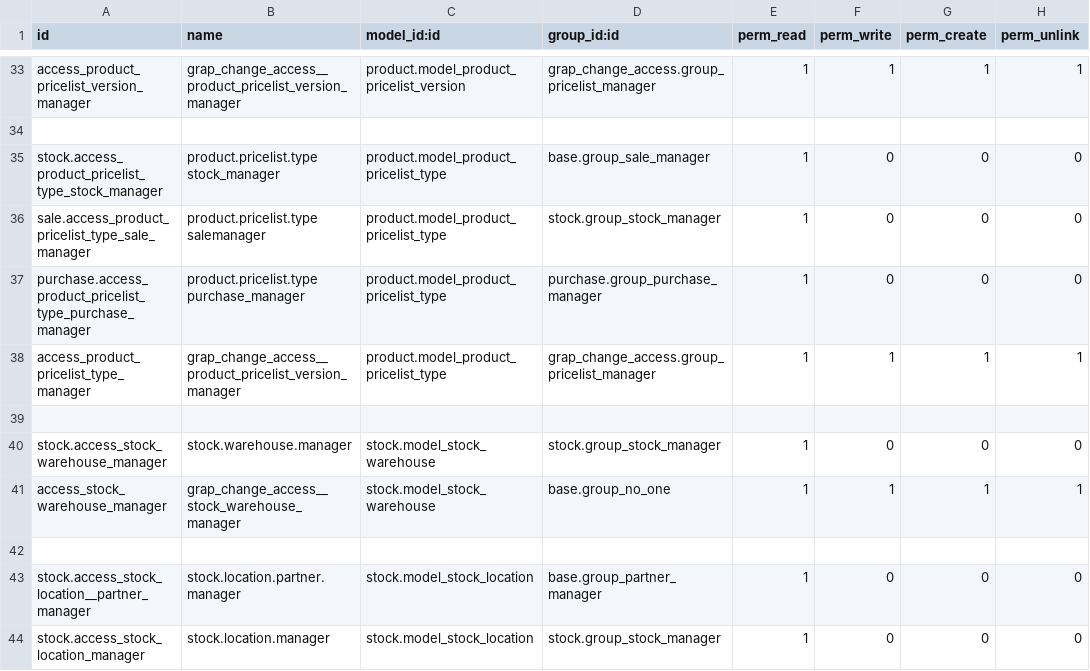
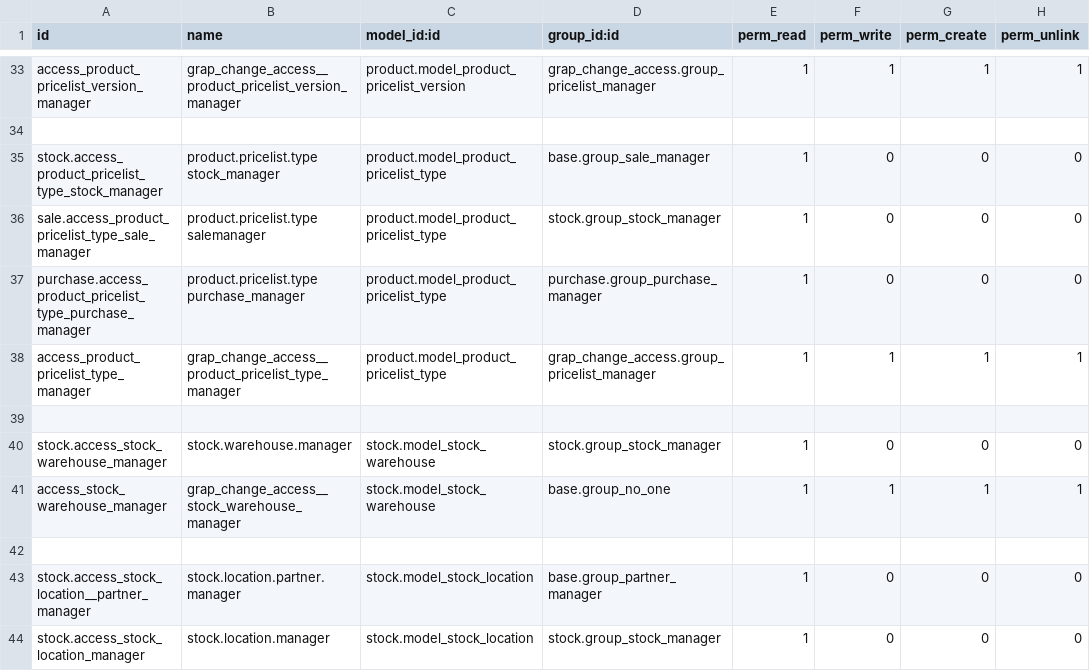
Before and after one commit to grap/grap-odoo-custom, a CSV file: grap_change_access/security/ir.model.access.csv, drawn as a sheet; only a part is shown, gaps mark what is left out.

Commit message:
[FIX] pylint and bad xml id in grap_change_access

```diff
--- a/grap_change_access/security/ir.model.access.csv
+++ b/grap_change_access/security/ir.model.access.csv
@@ -37,3 +37,3 @@ sale.access_product_pricelist_type_sale_manager,product.pricelist.type salemanag
 purchase.access_product_pricelist_type_purchase_manager,product.pricelist.type purchase_manager,product.model_product_pricelist_type,purchase.group_purchase_manager,1,0,0,0
-access_product_pricelist_type_manager,grap_change_access__product_pricelist_version_manager,product.model_product_pricelist_type,grap_change_access.group_pricelist_manager,1,1,1,1
+access_product_pricelist_type_manager,grap_change_access__product_pricelist_type_manager,product.model_product_pricelist_type,grap_change_access.group_pricelist_manager,1,1,1,1
 ,,,,,,,
```
Also changed, not shown: 1 other file.
